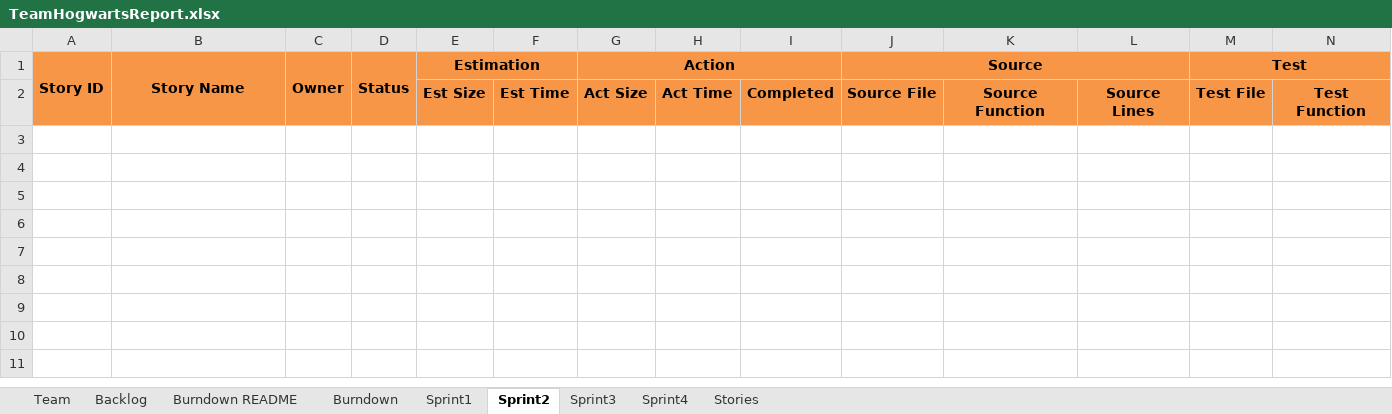
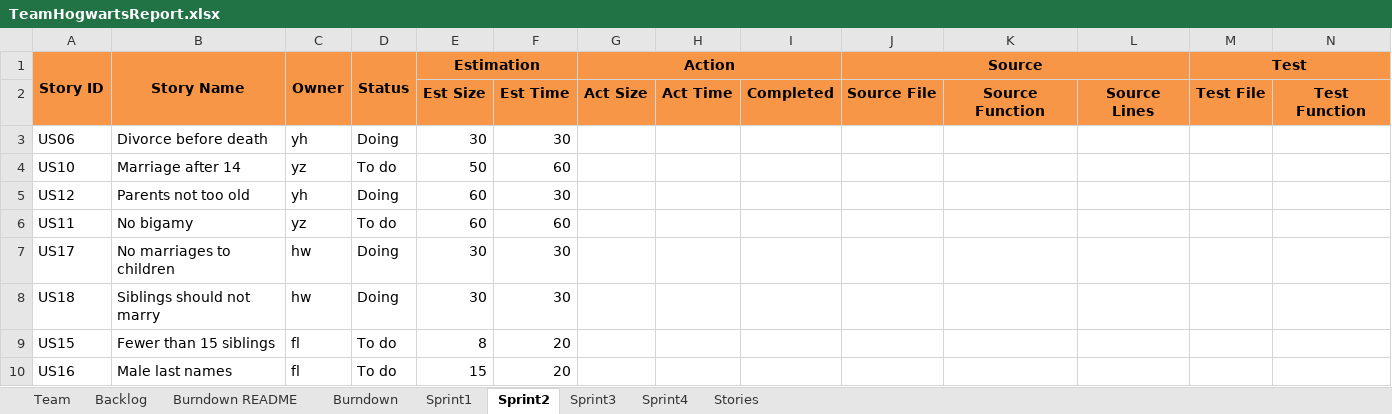
Before and after one commit to JoeyIsZY/ssw555tmHogwarts2020Spring, an Excel workbook: docs/TeamHogwartsReport.xlsx, sheet Sprint2, drawn as a sheet; only a part is shown; values as stored, in another font and other column widths than the file's, no borders; rows hold the shown columns only; the diff names each change by its address in the sheet, - before the commit and + after, or states it on an @@ line.

Commit message:
update Team Report :Sprint1 review, Sprint 2 plan, Burn down

```diff
--- a/docs/TeamHogwartsReport.xlsx (sheet Sprint2)
+++ b/docs/TeamHogwartsReport.xlsx (sheet Sprint2)
+row 3: US06 | Divorce before death | yh | Doing | 30 | 30
+row 4: US10 | Marriage after 14 | yz | To do | 50 | 60
+row 5: US12 | Parents not too old | yh | Doing | 60 | 30
+row 6: US11 | No bigamy | yz | To do | 60 | 60
+row 7: US17 | No marriages to children | hw | Doing | 30 | 30
+row 8: US18 | Siblings should not marry | hw | Doing | 30 | 30
+row 9: US15 | Fewer than 15 siblings | fl | To do | 8 | 20
+row 10: US16 | Male last names | fl | To do | 15 | 20
```
Also changed, not shown: sheet Sprint1, sheet Backlog, sheet Burndown, sheet Stories, sheet Team, formulas that keep their value, charts or pictures.
